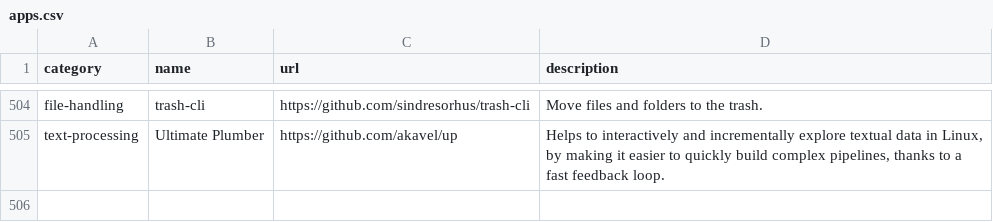
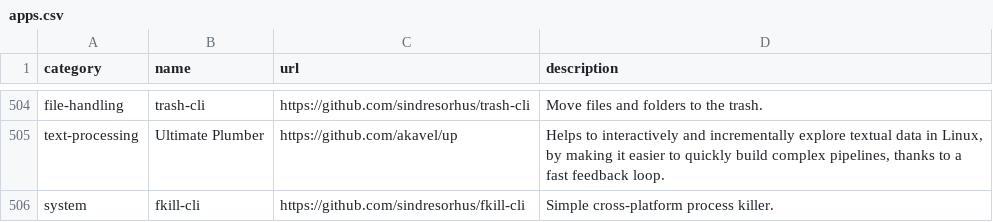
Before and after one commit to toolleeo/cli-apps, a CSV file: data/apps.csv, drawn as a sheet; only a part is shown, gaps mark what is left out.

Commit message:
ADD: fkill-cli

```diff
--- a/data/apps.csv
+++ b/data/apps.csv
@@ -505 +505,2 @@ file-handling,trash-cli,https://github.com/sindresorhus/trash-cli,Move files and
 text-processing,Ultimate Plumber,https://github.com/akavel/up,"Helps to interactively and incrementally explore textual data in Linux, by making it easier to quickly build complex pipelines, thanks to a fast feedback loop."
+system,fkill-cli,https://github.com/sindresorhus/fkill-cli,Simple cross-platform process killer.
```
Also changed, not shown: 1 other file.
